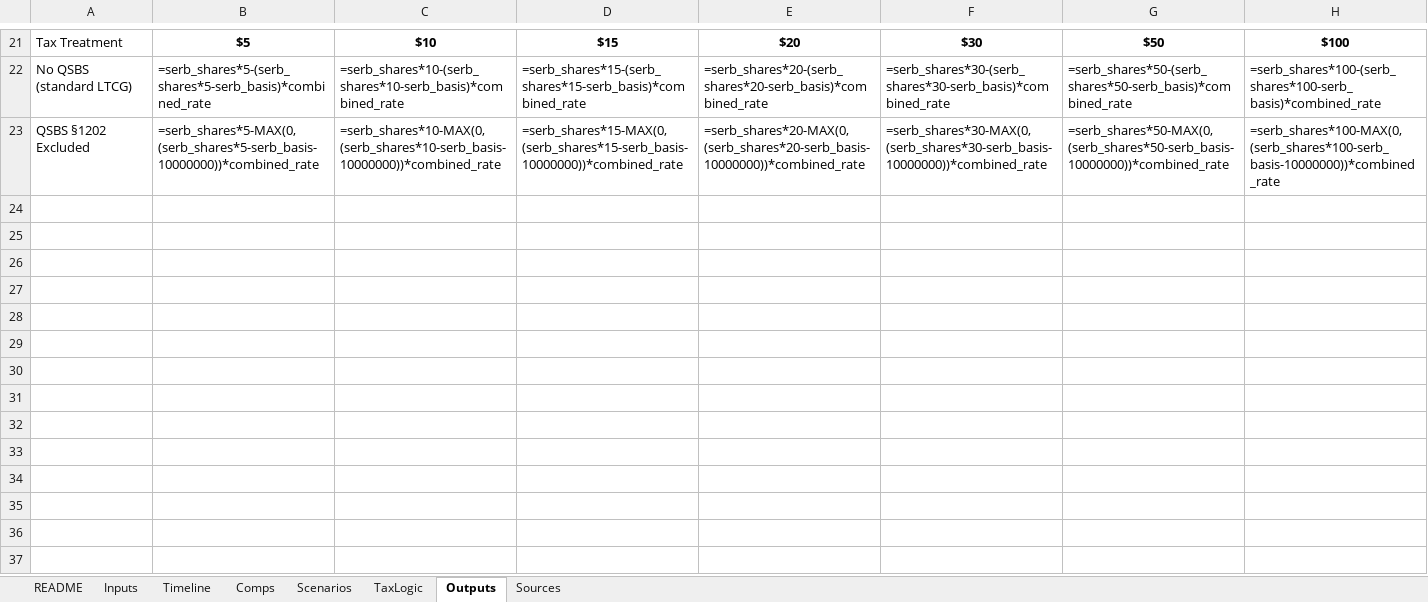
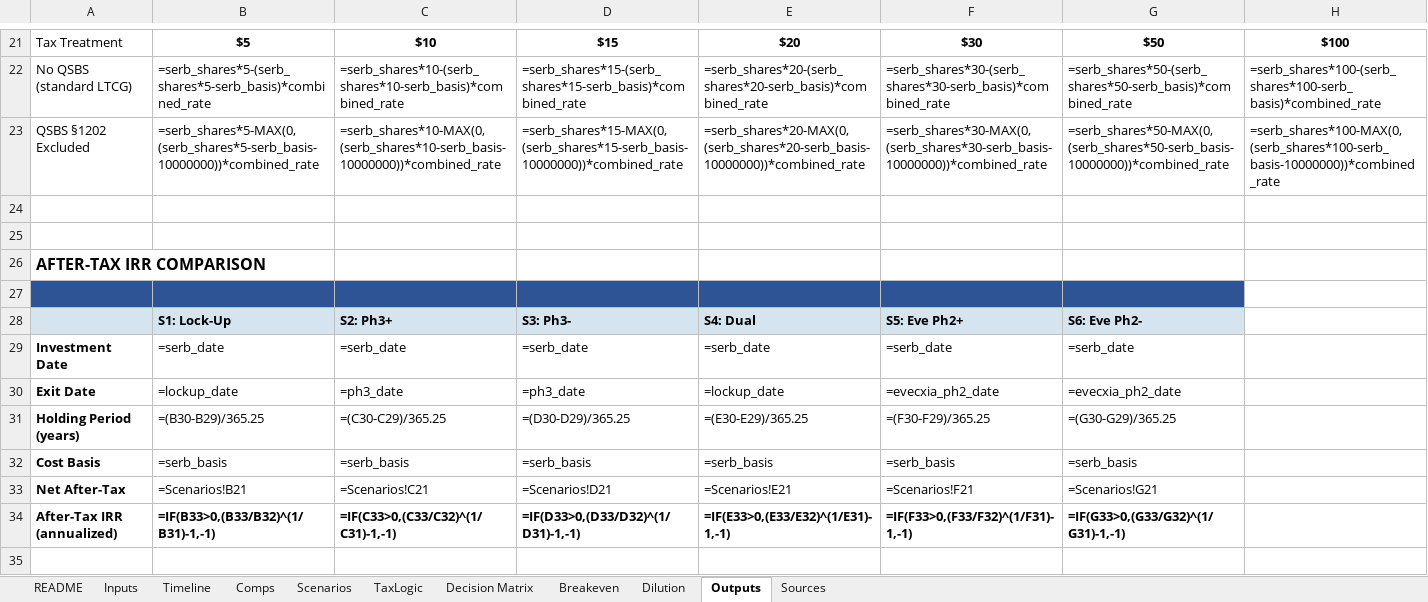
Before and after one commit to Barcingaround/LB-Pharma-qsbs, an Excel workbook: LBRX_QSBS_Evecxia_Model.xlsx, sheet Outputs, drawn as a sheet; only a part is shown, gaps mark what is left out; values as stored, in another font and other column widths than the file's, no borders; formulas without a stored value are shown as written; conditional formats not drawn; the diff covers the shown part only; the diff names each change by its address in the sheet, - before the commit and + after, or states it on an @@ line.

```diff
--- a/LBRX_QSBS_Evecxia_Model.xlsx (sheet Outputs)
+++ b/LBRX_QSBS_Evecxia_Model.xlsx (sheet Outputs)
+sheet tab: Decision Matrix
+sheet tab: Breakeven
+sheet tab: Dilution
+row 24: (empty)
+row 25: (empty)
+row 26: AFTER-TAX IRR COMPARISON
+row 27: (empty)
+row 28:  | S1: Lock-Up | S2: Ph3+ | S3: Ph3- | S4: Dual | S5: Eve Ph2+ | S6: Eve Ph2-
+row 29: Investment Date | =serb_date | =serb_date | =serb_date | =serb_date | =serb_date | =serb_date
+row 30: Exit Date | =lockup_date | =ph3_date | =ph3_date | =lockup_date | =evecxia_ph2_date | =evecxia_ph2_date
+row 31: Holding Period (years) | =(B30-B29)/365.25 | =(C30-C29)/365.25 | =(D30-D29)/365.25 | =(E30-E29)/365.25 | =(F30-F29)/365.25 | =(G30-G29)/365.25
+row 32: Cost Basis | =serb_basis | =serb_basis | =serb_basis | =serb_basis | =serb_basis | =serb_basis
+row 33: Net After-Tax | =Scenarios!B21 | =Scenarios!C21 | =Scenarios!D21 | =Scenarios!E21 | =Scenarios!F21 | =Scenarios!G21
+row 34: After-Tax IRR (annualized) | =IF(B33>0,(B33/B32)^(1/B31)-1,-1) | =IF(C33>0,(C33/C32)^(1/C31)-1,-1) | =IF(D33>0,(D33/D32)^(1/D31)-1,-1) | =IF(E33>0,(E33/E32)^(1/E31)-1,-1) | =IF(F33>0,(F33/F32)^(1/F31)-1,-1) | =IF(G33>0,(G33/G32)^(1/G31)-1,-1)
+row 35: (empty)
```
Also changed, not shown: 12 added rows elsewhere in this sheet, sheet Scenarios, 1 other file.
